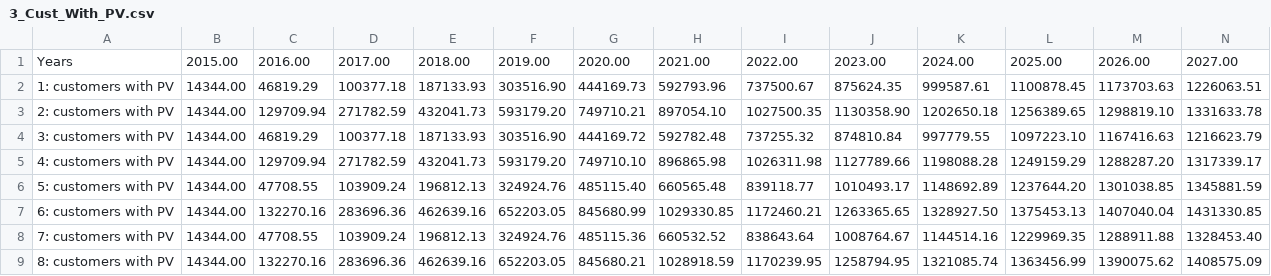
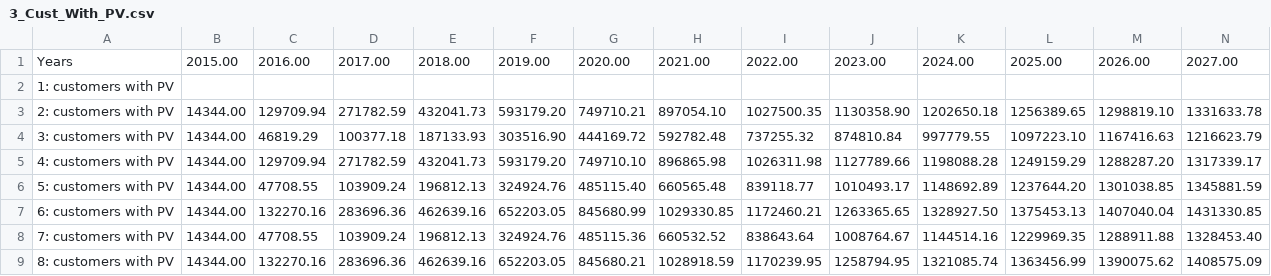
Before and after one commit to StevenPeterson/Utility-D-S, a CSV file: Model/Sensi Runs/LA/NetMeter/3_Cust_With_PV.csv, drawn as a sheet; only a part is shown; removed rows and columns are numbered as before the commit, all else as after; rows hold the shown columns only; the diff names each change by its address in the sheet, - before the commit and + after, or states it on an @@ line.

```diff
--- a/Model/Sensi Runs/LA/NetMeter/3_Cust_With_PV.csv
+++ b/Model/Sensi Runs/LA/NetMeter/3_Cust_With_PV.csv
-row 2: 1: customers with PV | 14344.00 | 46819.29 | 100377.18 | 187133.93 | 303516.90 | 444169.73 | 592793.96 | 737500.67 | 875624.35 | 999587.61 | 1100878.45 | 1173703.63 | 1226063.51
+row 2: 1: customers with PV
```
Also changed, not shown: Model/Sensi Runs/LA/NetMeter/2_RegularCust.csv, Model/Sensi Runs/LA/NetMeter/4_Defector.csv, 3 other files.
